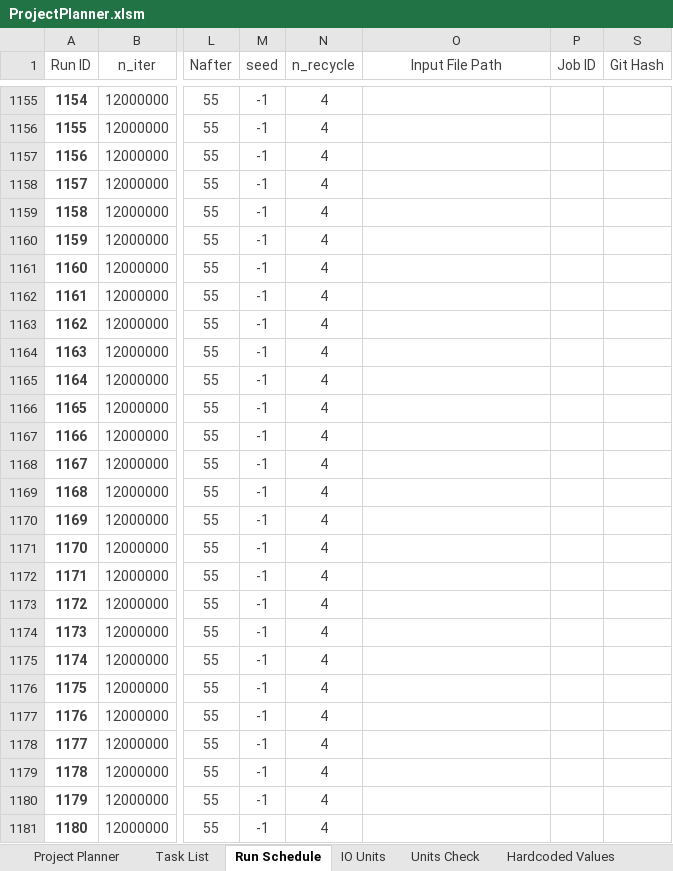
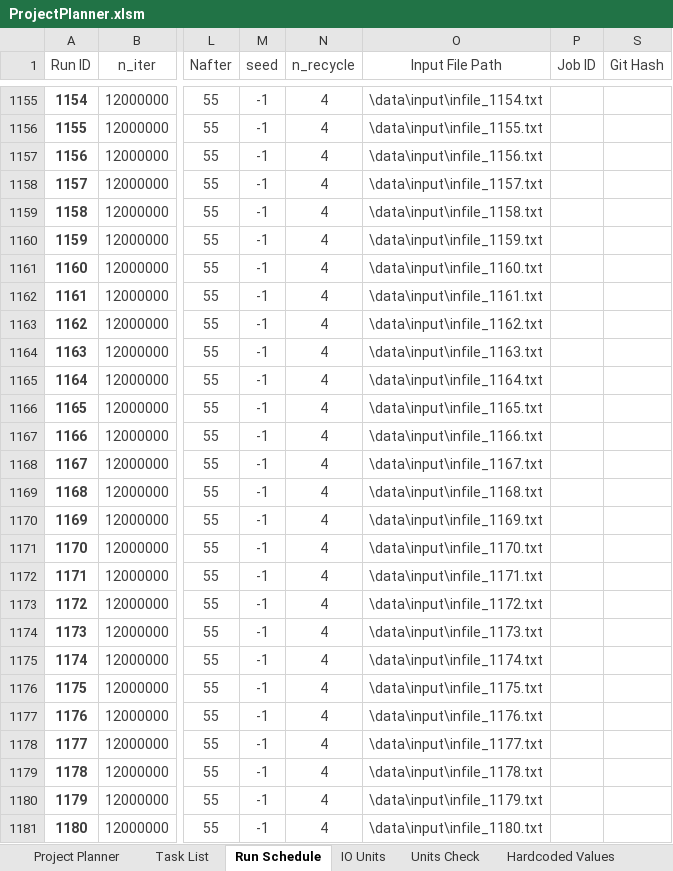
Before and after one commit to rossngreenwood/eternal_inflation, an Excel workbook: ProjectPlanner.xlsm, sheet Run Schedule, drawn as a sheet; only a part is shown, gaps mark what is left out; values as stored, in another font and other column widths than the file's, no borders; table styles not drawn; 1 other sheet too large or unreadable and not compared; the diff covers the shown part only; the diff names each change by its address in the sheet, - before the commit and + after, or states it on an @@ line.

```diff
--- a/ProjectPlanner.xlsm (sheet Run Schedule)
+++ b/ProjectPlanner.xlsm (sheet Run Schedule)
-O1155 (Input File Path): (empty)
+O1155 (Input File Path): \data\input\infile_1154.txt
-O1156 (Input File Path): (empty)
+O1156 (Input File Path): \data\input\infile_1155.txt
-O1157 (Input File Path): (empty)
+O1157 (Input File Path): \data\input\infile_1156.txt
-O1158 (Input File Path): (empty)
+O1158 (Input File Path): \data\input\infile_1157.txt
-O1159 (Input File Path): (empty)
+O1159 (Input File Path): \data\input\infile_1158.txt
-O1160 (Input File Path): (empty)
+O1160 (Input File Path): \data\input\infile_1159.txt
-O1161 (Input File Path): (empty)
+O1161 (Input File Path): \data\input\infile_1160.txt
-O1162 (Input File Path): (empty)
+O1162 (Input File Path): \data\input\infile_1161.txt
-O1163 (Input File Path): (empty)
+O1163 (Input File Path): \data\input\infile_1162.txt
-O1164 (Input File Path): (empty)
+O1164 (Input File Path): \data\input\infile_1163.txt
-O1165 (Input File Path): (empty)
+O1165 (Input File Path): \data\input\infile_1164.txt
-O1166 (Input File Path): (empty)
+O1166 (Input File Path): \data\input\infile_1165.txt
-O1167 (Input File Path): (empty)
+O1167 (Input File Path): \data\input\infile_1166.txt
-O1168 (Input File Path): (empty)
+O1168 (Input File Path): \data\input\infile_1167.txt
-O1169 (Input File Path): (empty)
+O1169 (Input File Path): \data\input\infile_1168.txt
-O1170 (Input File Path): (empty)
+O1170 (Input File Path): \data\input\infile_1169.txt
-O1171 (Input File Path): (empty)
+O1171 (Input File Path): \data\input\infile_1170.txt
-O1172 (Input File Path): (empty)
+O1172 (Input File Path): \data\input\infile_1171.txt
-O1173 (Input File Path): (empty)
+O1173 (Input File Path): \data\input\infile_1172.txt
-O1174 (Input File Path): (empty)
+O1174 (Input File Path): \data\input\infile_1173.txt
-O1175 (Input File Path): (empty)
+O1175 (Input File Path): \data\input\infile_1174.txt
-O1176 (Input File Path): (empty)
+O1176 (Input File Path): \data\input\infile_1175.txt
-O1177 (Input File Path): (empty)
+O1177 (Input File Path): \data\input\infile_1176.txt
-O1178 (Input File Path): (empty)
+O1178 (Input File Path): \data\input\infile_1177.txt
-O1179 (Input File Path): (empty)
+O1179 (Input File Path): \data\input\infile_1178.txt
-O1180 (Input File Path): (empty)
+O1180 (Input File Path): \data\input\infile_1179.txt
-O1181 (Input File Path): (empty)
+O1181 (Input File Path): \data\input\infile_1180.txt
```
Also changed, not shown: 115 edited cells elsewhere in this sheet, sheet Task List, hidden cells, 1 other file.
